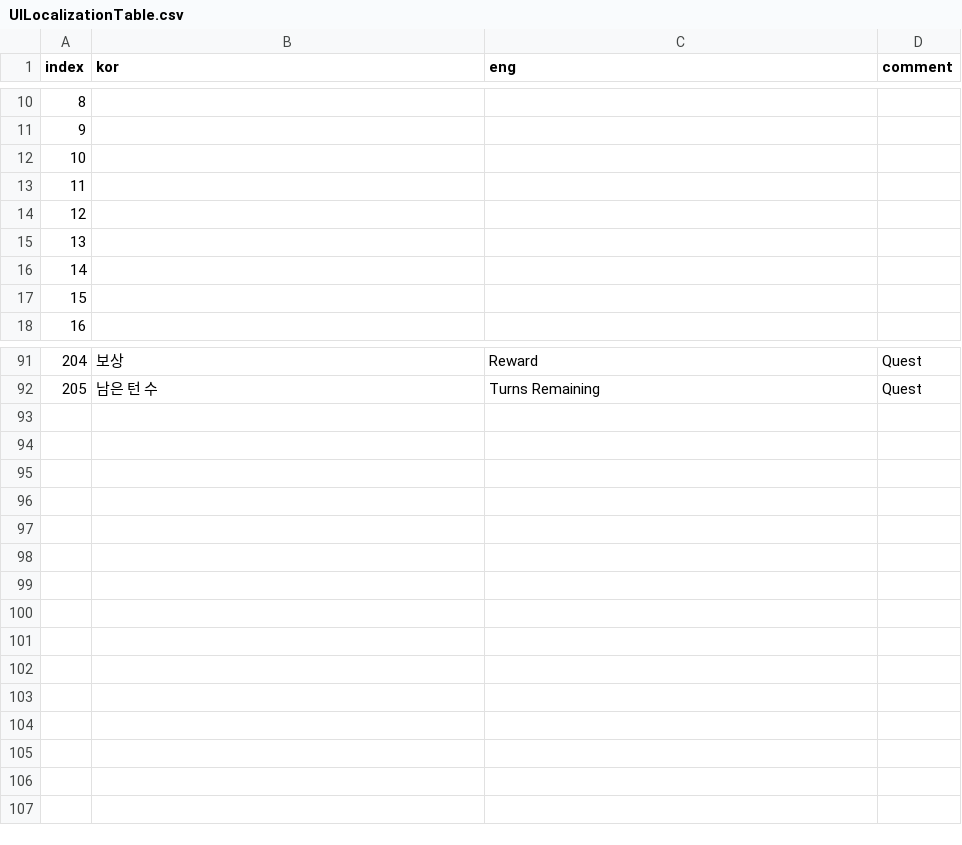
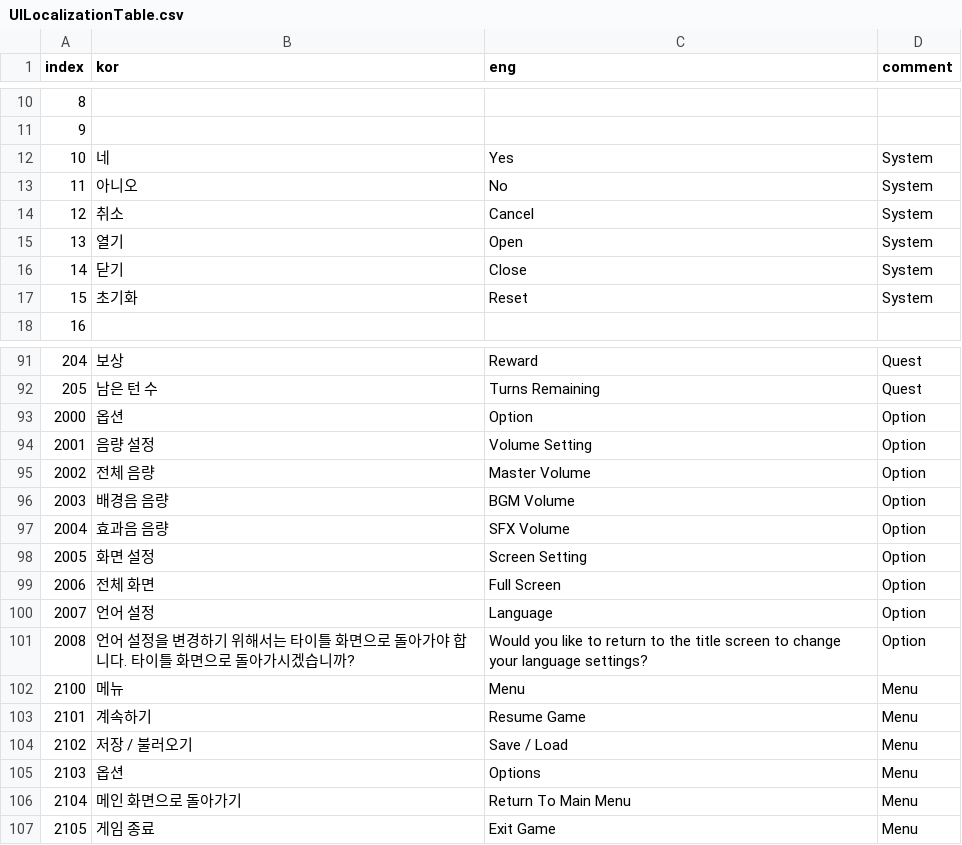
Before and after one commit to OruteZ/Project-H9, a CSV file: Assets/Resources/Files/UILocalizationTable.csv, drawn as a sheet; only a part is shown, gaps mark what is left out.

```diff
--- a/Assets/Resources/Files/UILocalizationTable.csv
+++ b/Assets/Resources/Files/UILocalizationTable.csv
@@ -11,8 +11,8 @@
 9,,,
-10,,,
-11,,,
-12,,,
-13,,,
-14,,,
-15,,,
+10,네,Yes,System
+11,아니오,No,System
+12,취소,Cancel,System
+13,열기,Open,System
+14,닫기,Close,System
+15,초기화,Reset,System
 16,,,
@@ -92 +92,16 @@
 205,남은 턴 수,Turns Remaining,Quest
+2000,옵션,Option,Option
+2001,음량 설정,Volume Setting,Option
+2002,전체 음량,Master Volume,Option
+2003,배경음 음량,BGM Volume,Option
+2004,효과음 음량,SFX Volume,Option
+2005,화면 설정,Screen Setting,Option
+2006,전체 화면,Full Screen,Option
+2007,언어 설정,Language,Option
+2008,언어 설정을 변경하기 위해서는 타이틀 화면으로 돌아가야 합니다. 타이틀 화면으로 돌아가시겠습니까?,Would you like to return to the title screen to change your language settings?,Option
+2100,메뉴,Menu,Menu
+2101,계속하기,Resume Game,Menu
+2102,저장 / 불러오기,Save / Load,Menu
+2103,옵션,Options,Menu
+2104,메인 화면으로 돌아가기,Return To Main Menu,Menu
+2105,게임 종료,Exit Game,Menu
```
Also changed, not shown: 4 other files.
